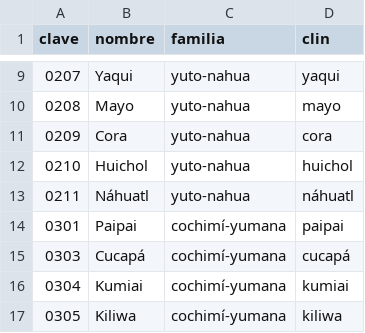
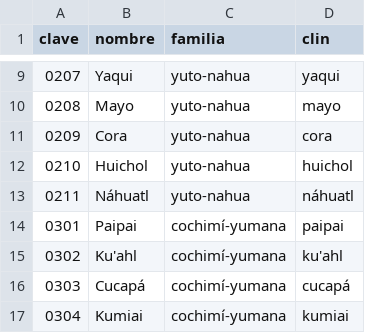
Before and after one commit to MisaelAvila49/SECTEI-observatorio, a CSV file: src/data/catalogo_lenguas.csv, drawn as a sheet; only a part is shown, gaps mark what is left out; the shorter side is filled out with more unchanged rows.

```diff
--- a/src/data/catalogo_lenguas.csv
+++ b/src/data/catalogo_lenguas.csv
@@ -14,2 +14,3 @@ clave,nombre,familia,clin
 0301,Paipai,cochimí-yumana,paipai
+0302,Ku'ahl,cochimí-yumana,ku'ahl
 0303,Cucapá,cochimí-yumana,cucapá
```
Also changed, not shown: src/data/calculado.csv, src/data/fuentes.csv, 21 other files.
